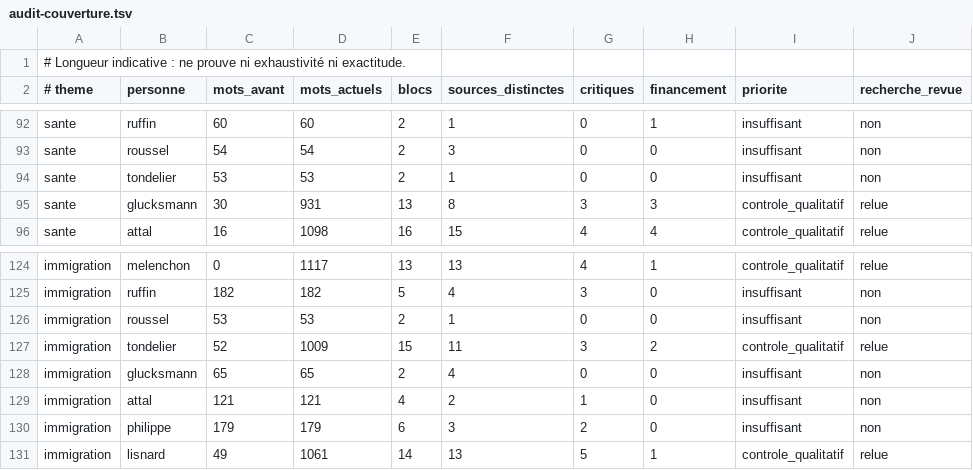
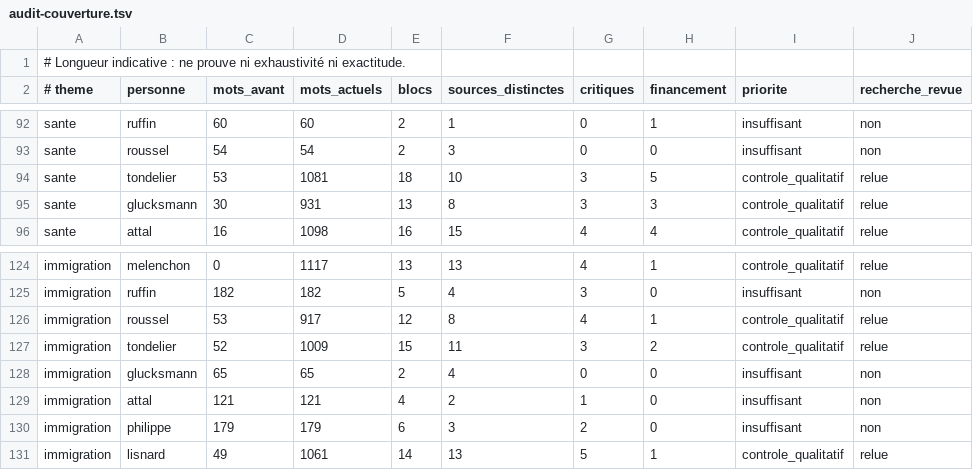
Before and after one commit to adrienconrath/pourquivoter, a TSV file: data/audit-couverture.tsv, drawn as a sheet; only a part is shown, gaps mark what is left out.

```diff
--- a/data/audit-couverture.tsv
+++ b/data/audit-couverture.tsv
@@ -93,3 +93,3 @@ sante|ruffin|60|60|2|1|0|1|insuffisant|non
 sante|roussel|54|54|2|3|0|0|insuffisant|non
-sante|tondelier|53|53|2|1|0|0|insuffisant|non
+sante|tondelier|53|1081|18|10|3|5|controle_qualitatif|relue
 sante|glucksmann|30|931|13|8|3|3|controle_qualitatif|relue
@@ -125,3 +125,3 @@ immigration|melenchon|0|1117|13|13|4|1|controle_qualitatif|relue
 immigration|ruffin|182|182|5|4|3|0|insuffisant|non
-immigration|roussel|53|53|2|1|0|0|insuffisant|non
+immigration|roussel|53|917|12|8|4|1|controle_qualitatif|relue
 immigration|tondelier|52|1009|15|11|3|2|controle_qualitatif|relue
```
Also changed, not shown: data/recherches.tsv, data/sources.tsv, 4 other files.
